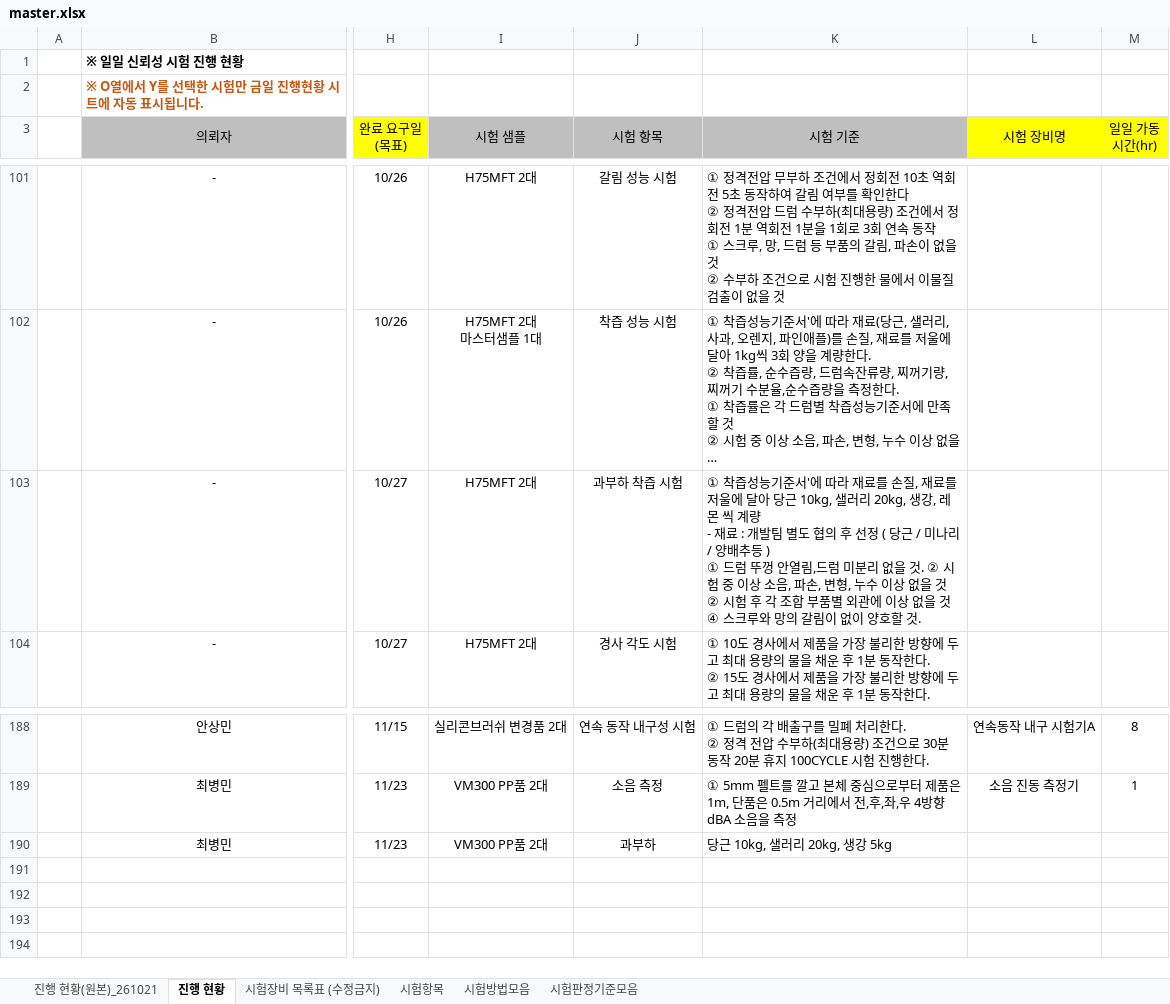
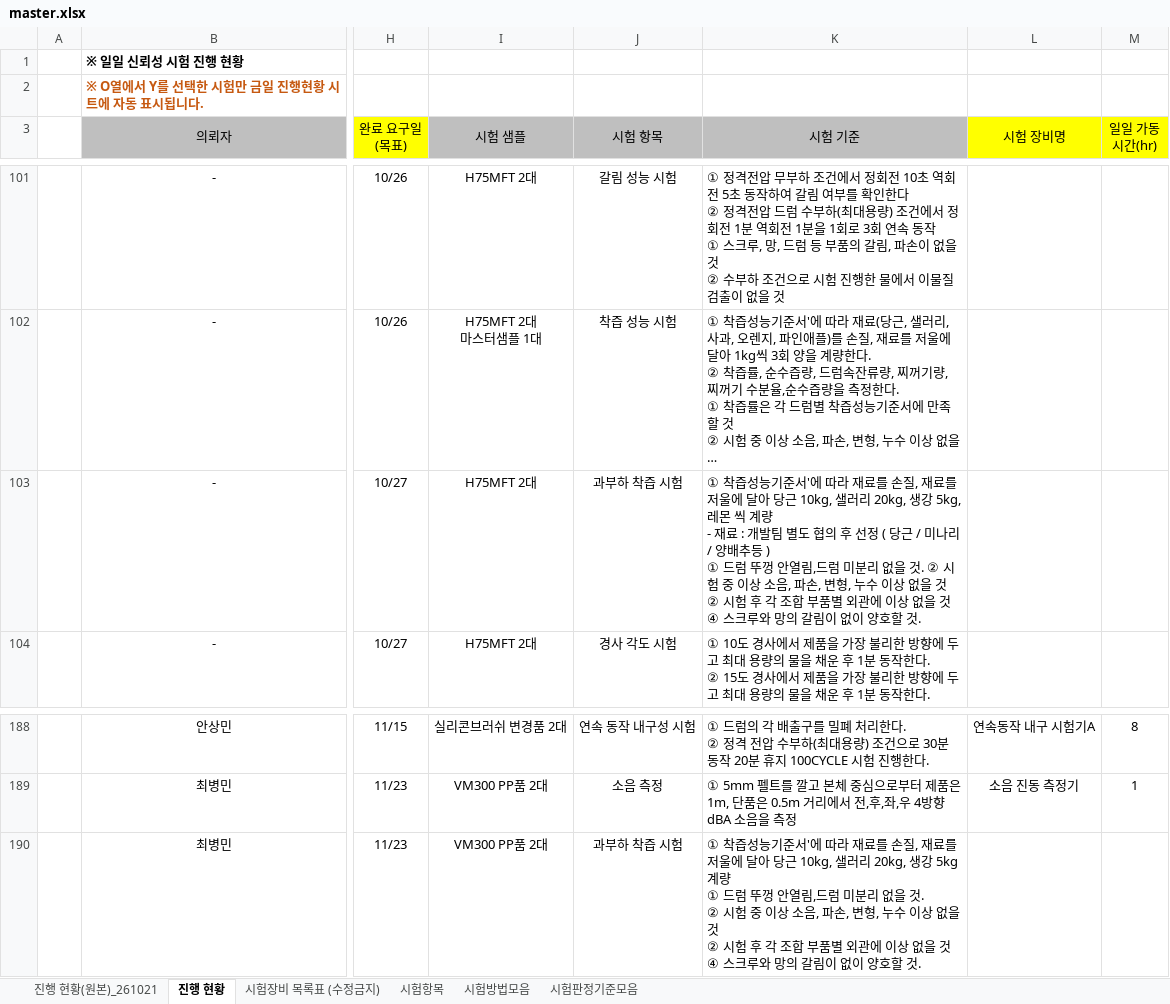
Before and after one commit to simjb23-oss/hurom-reliability, an Excel workbook: master.xlsx, sheet 진행 현황, drawn as a sheet; only a part is shown, gaps mark what is left out; long unchanged cells end in …; values as stored, in another font and other column widths than the file's, no borders; ↵ is a line break in a cell; the diff names each change by its address in the sheet, - before the commit and + after, or states it on an @@ line.

Commit message:
Master 동기화 2026-11-18T00:37:29Z

```diff
--- a/master.xlsx (sheet 진행 현황)
+++ b/master.xlsx (sheet 진행 현황)
-K103 (시험 기준): …20kg, 생강, 레몬 씩…
+K103 (시험 기준): …20kg, 생강 5kg, 레몬 씩…
-J190 (시험 항목): 과부하
+J190 (시험 항목): 과부하 착즙 시험
-K190 (시험 기준): 당근 10kg, 샐러리 20kg, 생강 5kg
+K190 (시험 기준): ① 착즙성능기준서'에 따라 재료를 손질, 재료를 저울에 달아 당근 10kg, 샐러리 20kg, 생강 5kg 계량 ↵ ① 드럼 뚜껑 안열림,드럼 미분리 없을 것. ↵ ② 시험 중 이상 소음, 파손, 변형, 누수 이상 없을 것 ↵ ② 시험 후 각 조합 부품별 외관에 이상 없을 것 ④ 스크루와 망의 갈림이 없이 양호할 것.
```
Also changed, not shown: 1 other file.
